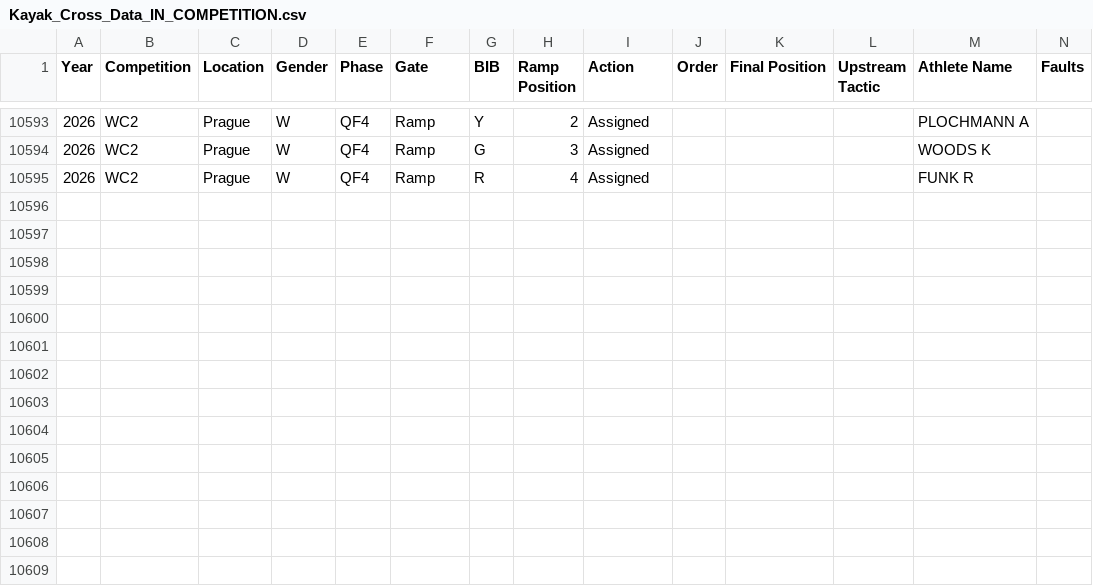
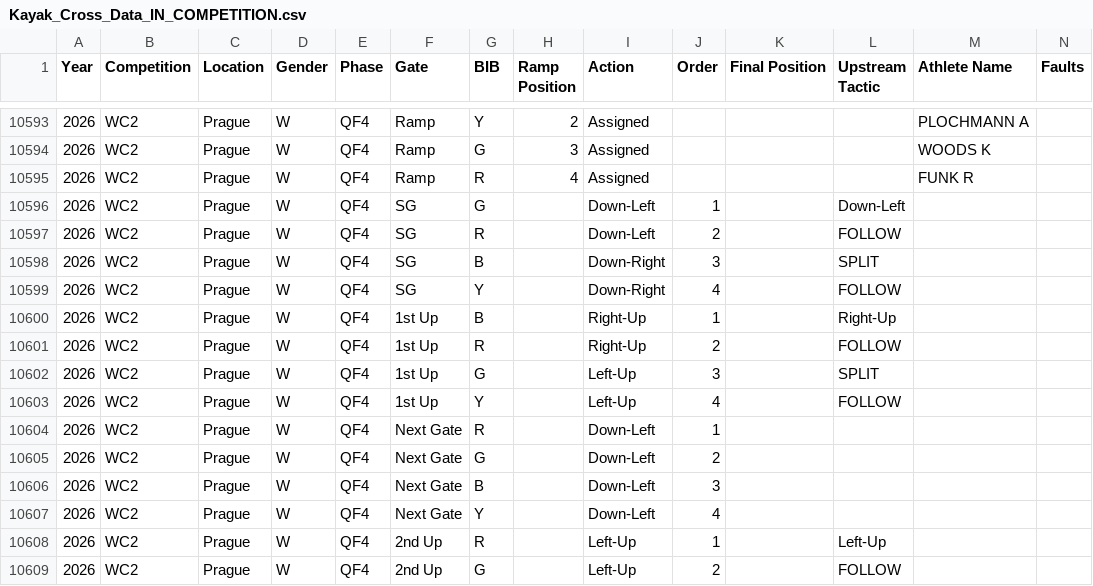
Before and after one commit to katrina-sutherland/kx_tagger, a CSV file: data/Kayak_Cross_Data_IN_COMPETITION.csv, drawn as a sheet; only a part is shown, gaps mark what is left out; rows hold the shown columns only; the diff names each change by its address in the sheet, - before the commit and + after, or states it on an @@ line.

Commit message:
Automated update for In-Competition Report: Kayak_Cross_Data_IN_COMPETITION.csv

```diff
--- a/data/Kayak_Cross_Data_IN_COMPETITION.csv
+++ b/data/Kayak_Cross_Data_IN_COMPETITION.csv
+row 10596: 2026 | WC2 | Prague | W | QF4 | SG | G |  | Down-Left | 1 |  | Down-Left
+row 10597: 2026 | WC2 | Prague | W | QF4 | SG | R |  | Down-Left | 2 |  | FOLLOW
+row 10598: 2026 | WC2 | Prague | W | QF4 | SG | B |  | Down-Right | 3 |  | SPLIT
+row 10599: 2026 | WC2 | Prague | W | QF4 | SG | Y |  | Down-Right | 4 |  | FOLLOW
+row 10600: 2026 | WC2 | Prague | W | QF4 | 1st Up | B |  | Right-Up | 1 |  | Right-Up
+row 10601: 2026 | WC2 | Prague | W | QF4 | 1st Up | R |  | Right-Up | 2 |  | FOLLOW
+row 10602: 2026 | WC2 | Prague | W | QF4 | 1st Up | G |  | Left-Up | 3 |  | SPLIT
+row 10603: 2026 | WC2 | Prague | W | QF4 | 1st Up | Y |  | Left-Up | 4 |  | FOLLOW
+row 10604: 2026 | WC2 | Prague | W | QF4 | Next Gate | R |  | Down-Left | 1
+row 10605: 2026 | WC2 | Prague | W | QF4 | Next Gate | G |  | Down-Left | 2
+row 10606: 2026 | WC2 | Prague | W | QF4 | Next Gate | B |  | Down-Left | 3
+row 10607: 2026 | WC2 | Prague | W | QF4 | Next Gate | Y |  | Down-Left | 4
+row 10608: 2026 | WC2 | Prague | W | QF4 | 2nd Up | R |  | Left-Up | 1 |  | Left-Up
+row 10609: 2026 | WC2 | Prague | W | QF4 | 2nd Up | G |  | Left-Up | 2 |  | FOLLOW
```
